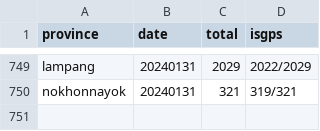
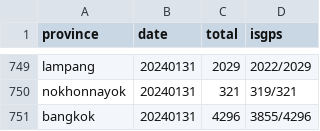
Before and after one commit to phawitb/crawler-led3-window, a CSV file: currentstage.csv, drawn as a sheet; only a part is shown, gaps mark what is left out.

Commit message:
Update currentstage.csv

```diff
--- a/currentstage.csv
+++ b/currentstage.csv
@@ -750 +750,2 @@ lampang,20240131,2029,2022/2029
 nokhonnayok,20240131,321,319/321
+bangkok,20240131,4296,3855/4296
```
